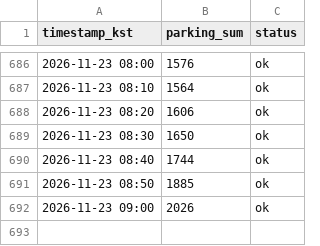
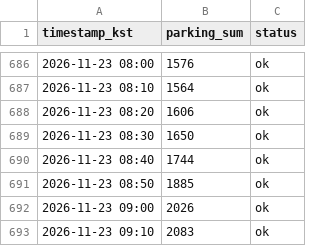
Before and after one commit to SoohoP/olpark-now, a CSV file: data/parking_log.csv, drawn as a sheet; only a part is shown, gaps mark what is left out.

Commit message:
data: parking 2026-11-23 09:10

```diff
--- a/data/parking_log.csv
+++ b/data/parking_log.csv
@@ -692 +692,2 @@ timestamp_kst,parking_sum,status
 2026-11-23 09:00,2026,ok
+2026-11-23 09:10,2083,ok
```
